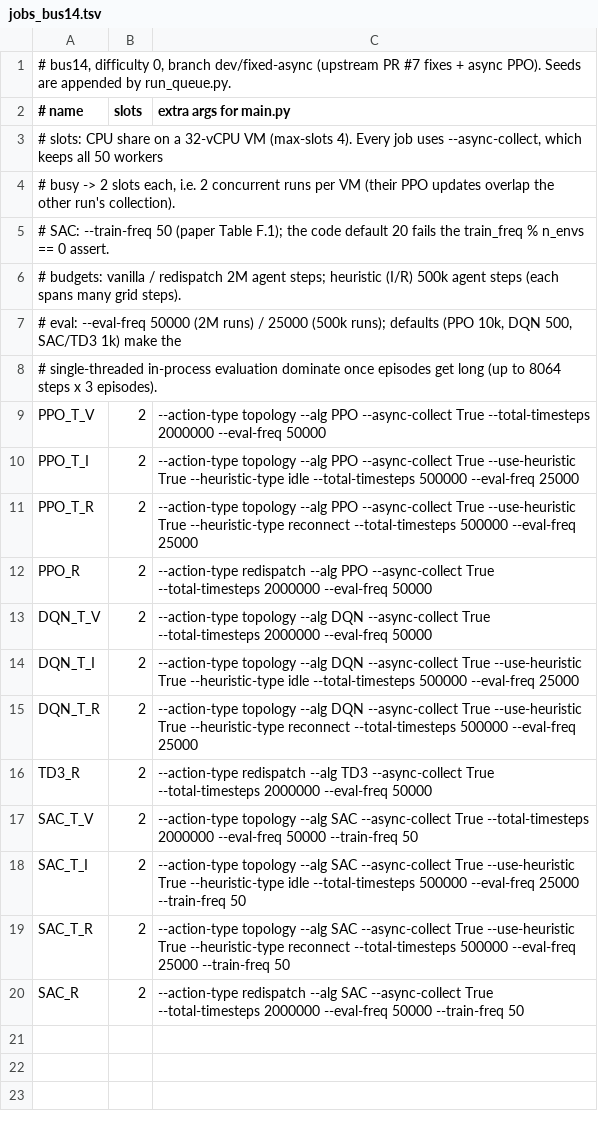
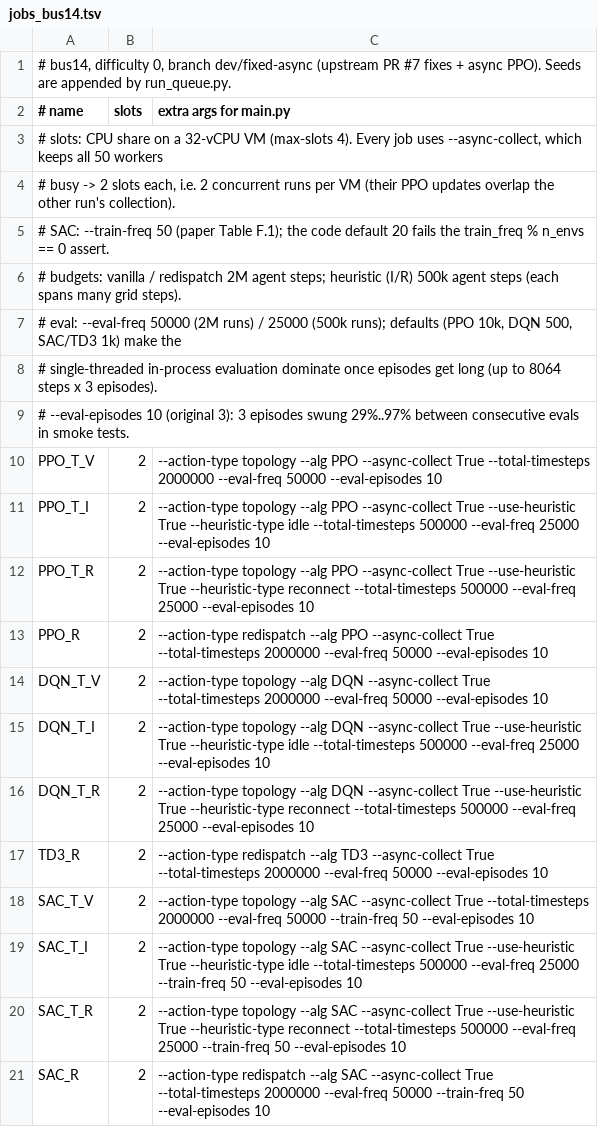
Before and after one commit to tttt1314/RL2Grid, a TSV file: tools/queue/jobs_bus14.tsv, drawn as a sheet.

```diff
--- a/tools/queue/jobs_bus14.tsv
+++ b/tools/queue/jobs_bus14.tsv
@@ -8,13 +8,14 @@
 #       single-threaded in-process evaluation dominate once episodes get long (up to 8064 steps x 3 episodes).
-PPO_T_V	2	--action-type topology --alg PPO --async-collect True --total-timesteps 2000000 --eval-freq 50000
-PPO_T_I	2	--action-type topology --alg PPO --async-collect True --use-heuristic True --heuristic-type idle --total-timesteps 500000 --eval-freq 25000
-PPO_T_R	2	--action-type topology --alg PPO --async-collect True --use-heuristic True --heuristic-type reconnect --total-timesteps 500000 --eval-freq 25000
-PPO_R	2	--action-type redispatch --alg PPO --async-collect True --total-timesteps 2000000 --eval-freq 50000
-DQN_T_V	2	--action-type topology --alg DQN --async-collect True --total-timesteps 2000000 --eval-freq 50000
-DQN_T_I	2	--action-type topology --alg DQN --async-collect True --use-heuristic True --heuristic-type idle --total-timesteps 500000 --eval-freq 25000
-DQN_T_R	2	--action-type topology --alg DQN --async-collect True --use-heuristic True --heuristic-type reconnect --total-timesteps 500000 --eval-freq 25000
-TD3_R	2	--action-type redispatch --alg TD3 --async-collect True --total-timesteps 2000000 --eval-freq 50000
-SAC_T_V	2	--action-type topology --alg SAC --async-collect True --total-timesteps 2000000 --eval-freq 50000 --train-freq 50
-SAC_T_I	2	--action-type topology --alg SAC --async-collect True --use-heuristic True --heuristic-type idle --total-timesteps 500000 --eval-freq 25000 --train-freq 50
-SAC_T_R	2	--action-type topology --alg SAC --async-collect True --use-heuristic True --heuristic-type reconnect --total-timesteps 500000 --eval-freq 25000 --train-freq 50
-SAC_R	2	--action-type redispatch --alg SAC --async-collect True --total-timesteps 2000000 --eval-freq 50000 --train-freq 50
+#       --eval-episodes 10 (original 3): 3 episodes swung 29%..97% between consecutive evals in smoke tests.
+PPO_T_V	2	--action-type topology --alg PPO --async-collect True --total-timesteps 2000000 --eval-freq 50000 --eval-episodes 10
+PPO_T_I	2	--action-type topology --alg PPO --async-collect True --use-heuristic True --heuristic-type idle --total-timesteps 500000 --eval-freq 25000 --eval-episodes 10
+PPO_T_R	2	--action-type topology --alg PPO --async-collect True --use-heuristic True --heuristic-type reconnect --total-timesteps 500000 --eval-freq 25000 --eval-episodes 10
+PPO_R	2	--action-type redispatch --alg PPO --async-collect True --total-timesteps 2000000 --eval-freq 50000 --eval-episodes 10
+DQN_T_V	2	--action-type topology --alg DQN --async-collect True --total-timesteps 2000000 --eval-freq 50000 --eval-episodes 10
+DQN_T_I	2	--action-type topology --alg DQN --async-collect True --use-heuristic True --heuristic-type idle --total-timesteps 500000 --eval-freq 25000 --eval-episodes 10
+DQN_T_R	2	--action-type topology --alg DQN --async-collect True --use-heuristic True --heuristic-type reconnect --total-timesteps 500000 --eval-freq 25000 --eval-episodes 10
+TD3_R	2	--action-type redispatch --alg TD3 --async-collect True --total-timesteps 2000000 --eval-freq 50000 --eval-episodes 10
+SAC_T_V	2	--action-type topology --alg SAC --async-collect True --total-timesteps 2000000 --eval-freq 50000 --train-freq 50 --eval-episodes 10
+SAC_T_I	2	--action-type topology --alg SAC --async-collect True --use-heuristic True --heuristic-type idle --total-timesteps 500000 --eval-freq 25000 --train-freq 50 --eval-episodes 10
+SAC_T_R	2	--action-type topology --alg SAC --async-collect True --use-heuristic True --heuristic-type reconnect --total-timesteps 500000 --eval-freq 25000 --train-freq 50 --eval-episodes 10
+SAC_R	2	--action-type redispatch --alg SAC --async-collect True --total-timesteps 2000000 --eval-freq 50000 --train-freq 50 --eval-episodes 10
```
Also changed, not shown: 2 other files.
